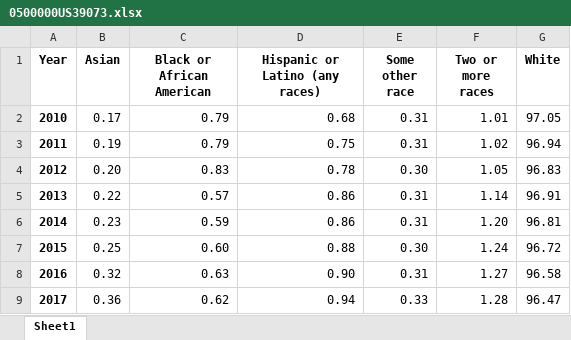
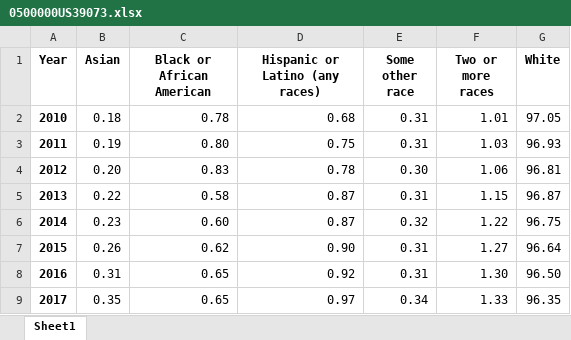
Before and after one commit to morpc-insights/insights-race, an Excel workbook: output_data/charts/0500000US39073.xlsx, sheet Sheet1, drawn as a sheet; only a part is shown; values as stored, in another font and other column widths than the file's, no borders; charts and pictures not drawn; the diff covers the shown part only; the diff names each change by its address in the sheet, - before the commit and + after, or states it on an @@ line.

```diff
--- a/output_data/charts/0500000US39073.xlsx (sheet Sheet1)
+++ b/output_data/charts/0500000US39073.xlsx (sheet Sheet1)
-B2 (Asian): 0.17
+B2 (Asian): 0.18
-C2 (Black or African American): 0.79
+C2 (Black or African American): 0.78
-C3 (Black or African American): 0.79
+C3 (Black or African American): 0.80
-F3 (Two or more races): 1.02
+F3 (Two or more races): 1.03
-G3 (White): 96.94
+G3 (White): 96.93
-F4 (Two or more races): 1.05
+F4 (Two or more races): 1.06
-G4 (White): 96.83
+G4 (White): 96.81
-C5 (Black or African American): 0.57
+C5 (Black or African American): 0.58
-D5:D6 (Hispanic or Latino (any races)): 0.86
+D5:D6 (Hispanic or Latino (any races)): 0.87
-F5 (Two or more races): 1.14
+F5 (Two or more races): 1.15
-G5 (White): 96.91
+G5 (White): 96.87
-C6 (Black or African American): 0.59
+C6 (Black or African American): 0.60
-E6 (Some other race): 0.31
+E6 (Some other race): 0.32
-F6 (Two or more races): 1.20
+F6 (Two or more races): 1.22
-G6 (White): 96.81
+G6 (White): 96.75
-B7 (Asian): 0.25
+B7 (Asian): 0.26
-C7 (Black or African American): 0.60
+C7 (Black or African American): 0.62
-D7 (Hispanic or Latino (any races)): 0.88
+D7 (Hispanic or Latino (any races)): 0.90
-E7 (Some other race): 0.30
+E7 (Some other race): 0.31
-F7 (Two or more races): 1.24
+F7 (Two or more races): 1.27
-G7 (White): 96.72
+G7 (White): 96.64
-B8 (Asian): 0.32
+B8 (Asian): 0.31
-C8 (Black or African American): 0.63
+C8 (Black or African American): 0.65
-D8 (Hispanic or Latino (any races)): 0.90
+D8 (Hispanic or Latino (any races)): 0.92
-F8 (Two or more races): 1.27
+F8 (Two or more races): 1.30
-G8 (White): 96.58
+G8 (White): 96.50
-B9 (Asian): 0.36
+B9 (Asian): 0.35
-C9 (Black or African American): 0.62
+C9 (Black or African American): 0.65
-D9 (Hispanic or Latino (any races)): 0.94
+D9 (Hispanic or Latino (any races)): 0.97
-E9 (Some other race): 0.33
+E9 (Some other race): 0.34
-F9 (Two or more races): 1.28
+F9 (Two or more races): 1.33
-G9 (White): 96.47
+G9 (White): 96.35
```
Also changed, not shown: 11 edited cells elsewhere in this sheet, charts or pictures, catalog.xlsx, output_data/charts/0500000US39045.xlsx, 34 other files.
